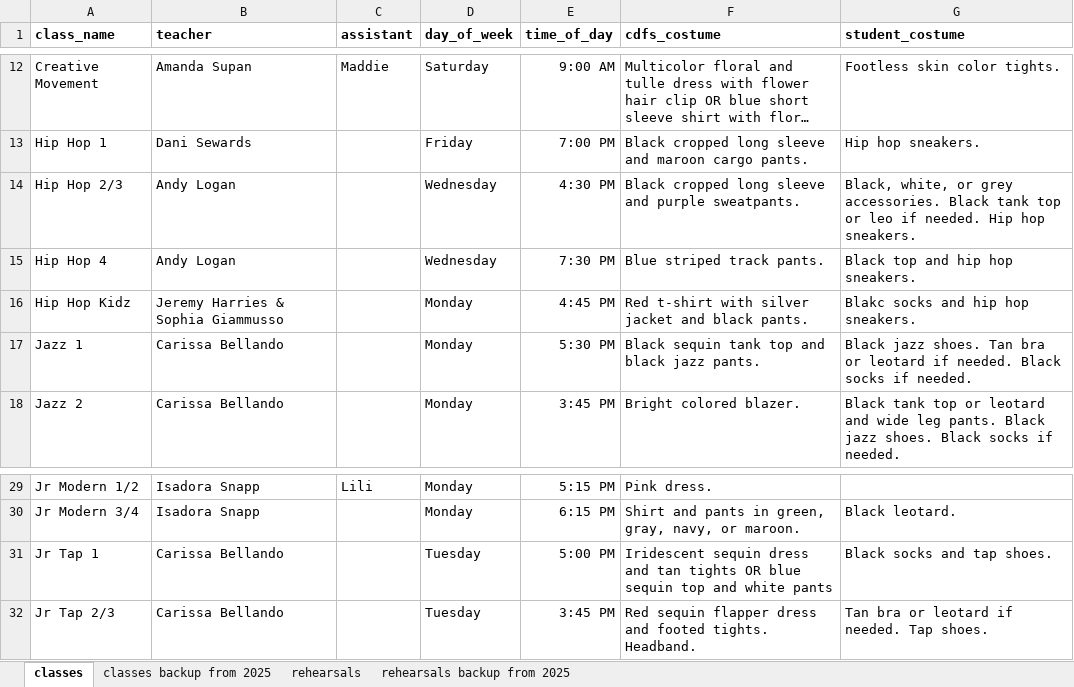
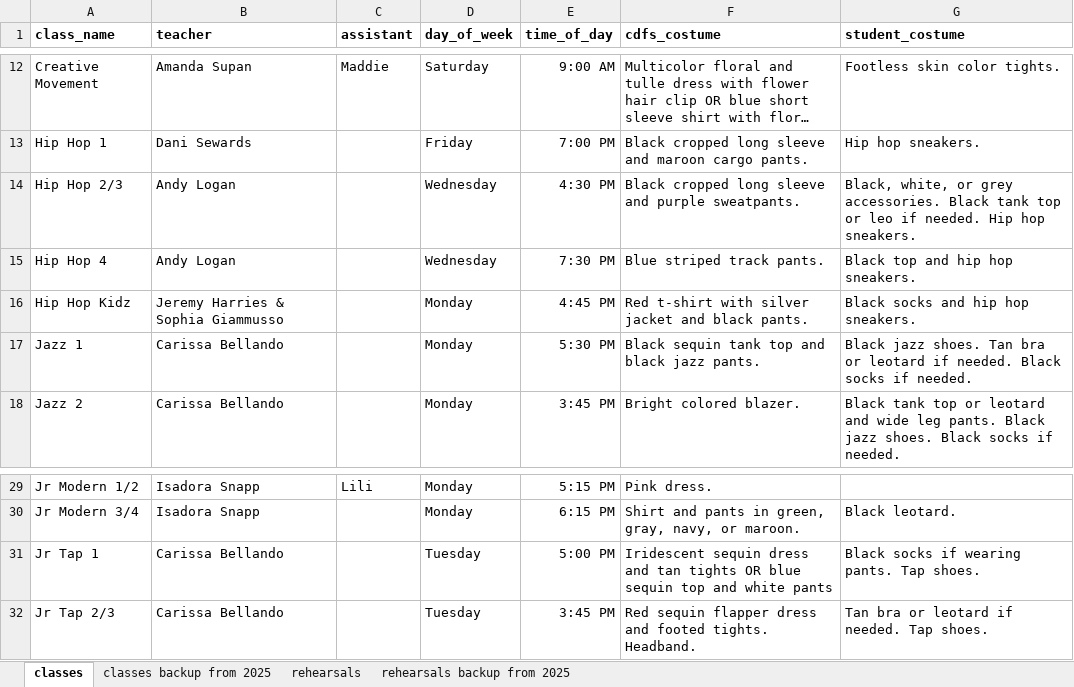
Before and after one commit to cdandfs/rehearsal-schedule, an Excel workbook: input.xlsx, sheet classes, drawn as a sheet; only a part is shown, gaps mark what is left out; long unchanged cells end in …; values as stored, in another font and other column widths than the file's, no borders; the diff names each change by its address in the sheet, - before the commit and + after, or states it on an @@ line.

Commit message:
edited costumes

```diff
--- a/input.xlsx (sheet classes)
+++ b/input.xlsx (sheet classes)
-G16 (student_costume): Blakc socks and hip hop sneakers.
+G16 (student_costume): Black socks and hip hop sneakers.
-G31 (student_costume): Black socks and tap shoes.
+G31 (student_costume): Black socks if wearing pants. Tap shoes.
```
Also changed, not shown: 1 other file.
